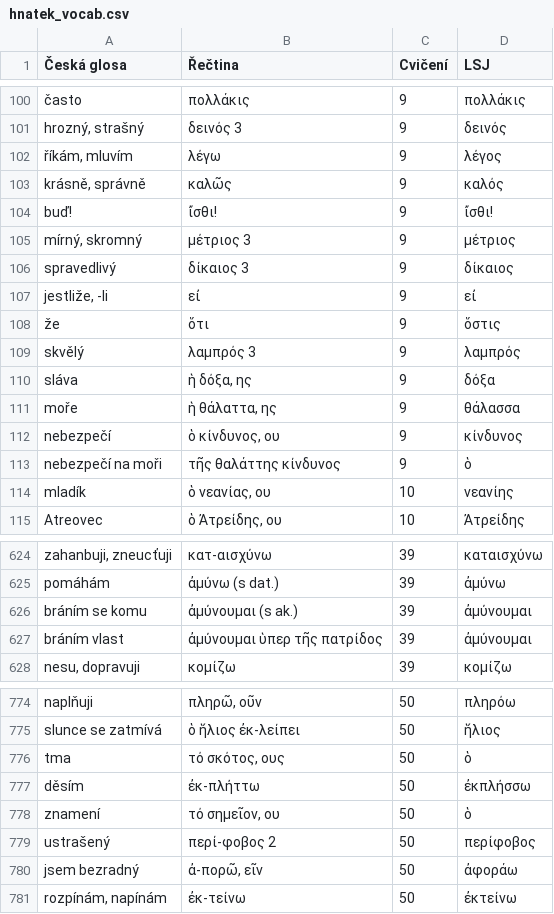
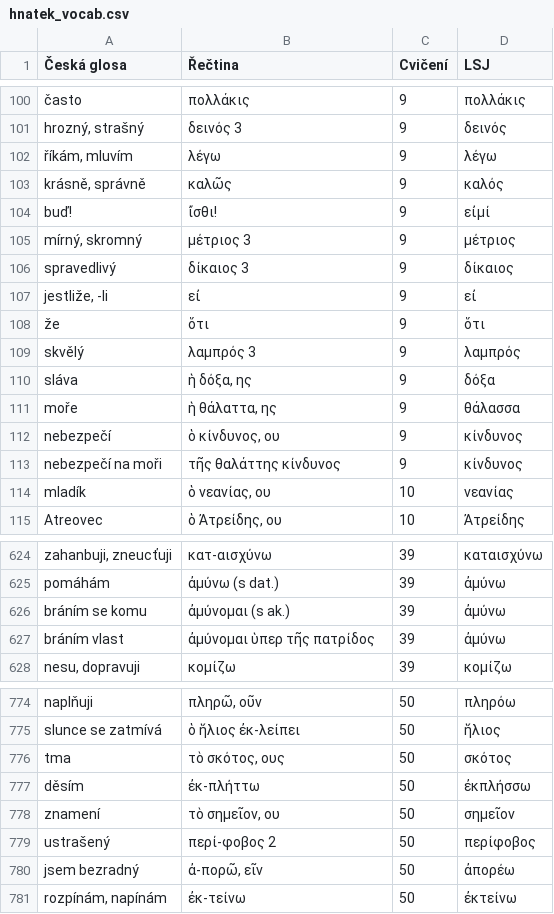
Before and after one commit to maslism/gr-lexica, a CSV file: data/hnatek_vocab.csv, drawn as a sheet; only a part is shown, gaps mark what is left out; the diff covers the shown part only; the diff names each change by its address in the sheet, - before the commit and + after, or states it on an @@ line.

```diff
--- a/data/hnatek_vocab.csv
+++ b/data/hnatek_vocab.csv
-D102 (LSJ): λέγος
+D102 (LSJ): λέγω
-D104 (LSJ): ἴσθι!
+D104 (LSJ): εἰμί
-D108 (LSJ): ὅστις
+D108 (LSJ): ὅτι
-D113 (LSJ): ὁ
+D113 (LSJ): κίνδυνος
-D114 (LSJ): νεανίης
+D114 (LSJ): νεανίας
-B626 (Řečtina): ἀμύνουμαι (s ak.)
+B626 (Řečtina): ἀμύνομαι (s ak.)
-D626:D627 (LSJ): ἀμύνουμαι
+D626:D627 (LSJ): ἀμύνω
-B627 (Řečtina): ἀμύνουμαι ὑπερ τῆς πατρίδος
+B627 (Řečtina): ἀμύνομαι ὑπερ τῆς πατρίδος
-B776 (Řečtina): τό σκότος, ους
+B776 (Řečtina): τὸ σκότος, ους
-D776 (LSJ): ὁ
+D776 (LSJ): σκότος
-B778 (Řečtina): τό σημεῖον, ου
+B778 (Řečtina): τὸ σημεῖον, ου
-D778 (LSJ): ὁ
+D778 (LSJ): σημεῖον
-D780 (LSJ): ἀφοράω
+D780 (LSJ): ἀπορέω
```
Also changed, not shown: 107 edited cells elsewhere in this file.
